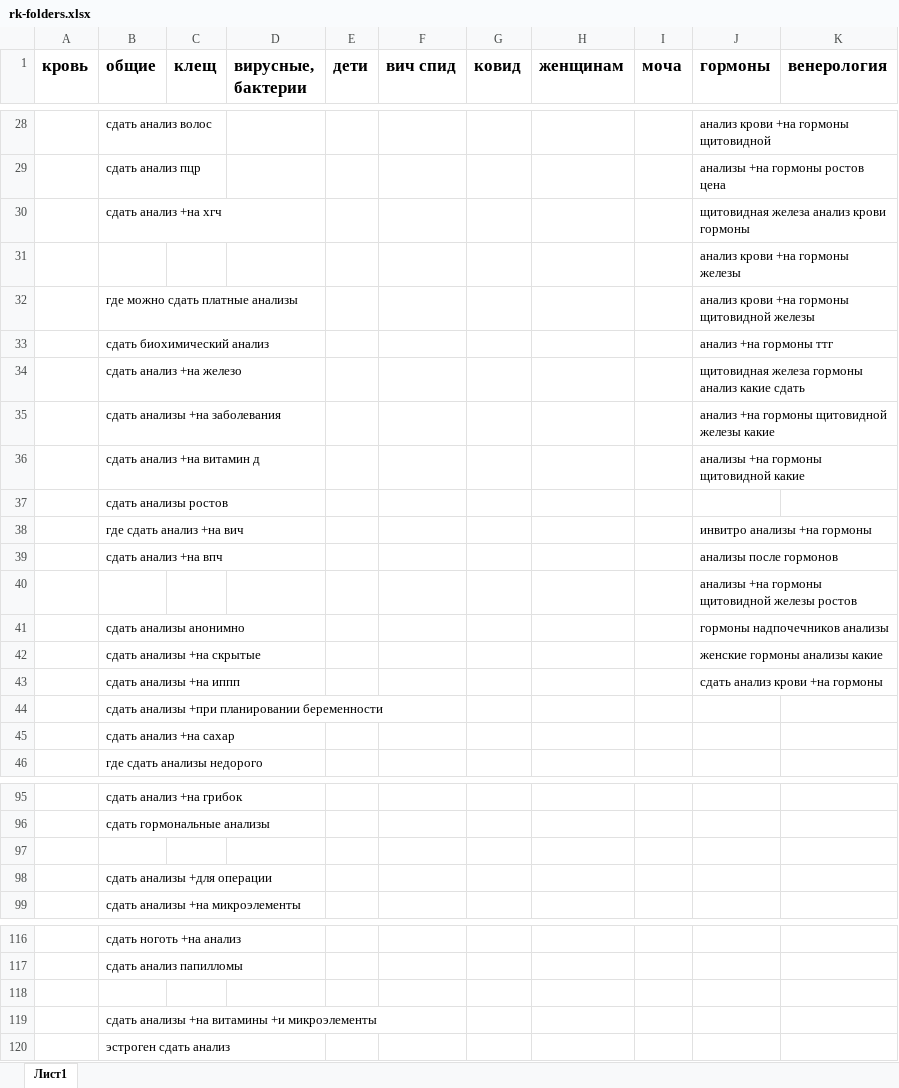
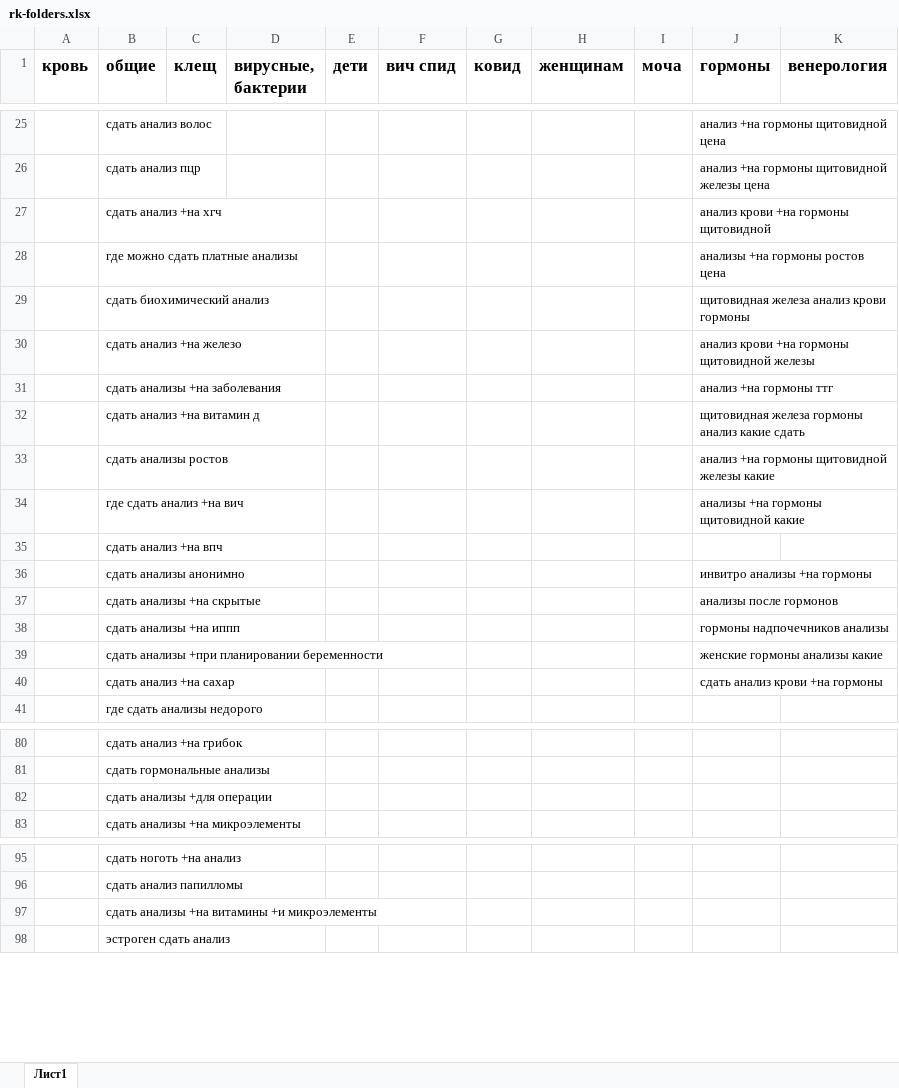
Before and after one commit to vadim656/albvt, an Excel workbook: for_wp/rk-folders.xlsx, sheet Лист1, drawn as a sheet; only a part is shown, gaps mark what is left out; values as stored, in another font and other column widths than the file's, no borders; removed rows and columns are numbered as before the commit, all else as after; the diff covers the shown part only; the diff names each change by its address in the sheet, - before the commit and + after, or states it on an @@ line.

```diff
--- a/for_wp/rk-folders.xlsx (sheet Лист1)
+++ b/for_wp/rk-folders.xlsx (sheet Лист1)
-J25 (гормоны): анализ крови +на гормоны щитовидной
+J25 (гормоны): анализ +на гормоны щитовидной цена
-J26 (гормоны): анализы +на гормоны ростов цена
+J26 (гормоны): анализ +на гормоны щитовидной железы цена
-J27 (гормоны): щитовидная железа анализ крови гормоны
+J27 (гормоны): анализ крови +на гормоны щитовидной
-row 31:  |  |  |  |  |  |  |  |  | анализ крови +на гормоны железы
-J28 (гормоны): анализ крови +на гормоны щитовидной железы
+J28 (гормоны): анализы +на гормоны ростов цена
-J29 (гормоны): анализ +на гормоны ттг
+J29 (гормоны): щитовидная железа анализ крови гормоны
-J30 (гормоны): щитовидная железа гормоны анализ какие сдать
+J30 (гормоны): анализ крови +на гормоны щитовидной железы
-J31 (гормоны): анализ +на гормоны щитовидной железы какие
+J31 (гормоны): анализ +на гормоны ттг
-J32 (гормоны): анализы +на гормоны щитовидной какие
+J32 (гормоны): щитовидная железа гормоны анализ какие сдать
-J33 (гормоны): (empty)
+J33 (гормоны): анализ +на гормоны щитовидной железы какие
-J34 (гормоны): инвитро анализы +на гормоны
+J34 (гормоны): анализы +на гормоны щитовидной какие
-J35 (гормоны): анализы после гормонов
+J35 (гормоны): (empty)
-row 40:  |  |  |  |  |  |  |  |  | анализы +на гормоны щитовидной железы ростов
-J36 (гормоны): гормоны надпочечников анализы
+J36 (гормоны): инвитро анализы +на гормоны
-J37 (гормоны): женские гормоны анализы какие
+J37 (гормоны): анализы после гормонов
-J38 (гормоны): сдать анализ крови +на гормоны
+J38 (гормоны): гормоны надпочечников анализы
-J39 (гормоны): (empty)
+J39 (гормоны): женские гормоны анализы какие
-J40 (гормоны): (empty)
+J40 (гормоны): сдать анализ крови +на гормоны
-row 97: (empty)
-row 118: (empty)
```
Also changed, not shown: 25 removed rows and 57 edited cells elsewhere in this sheet, 1 other file.
